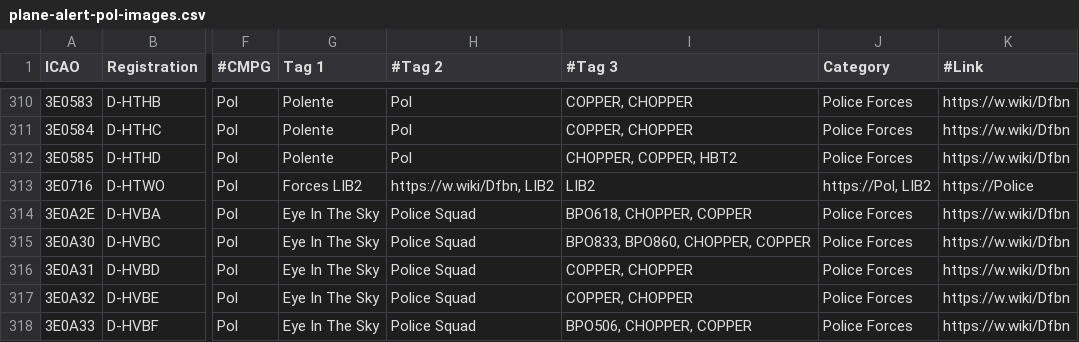
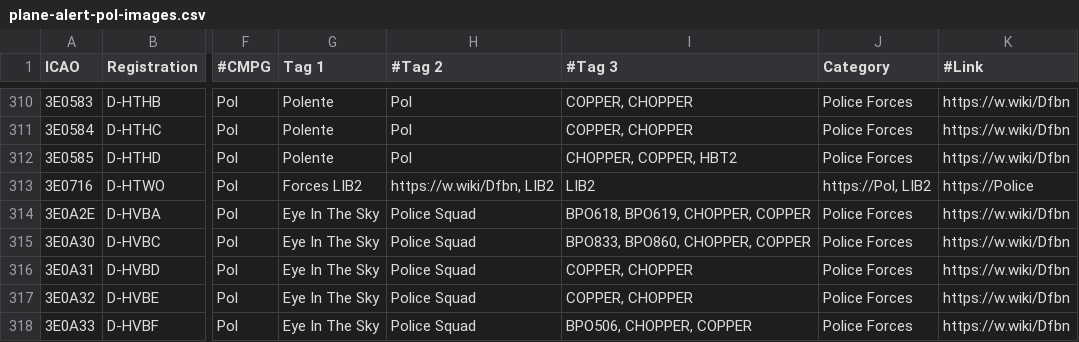
Before and after one commit to djrexishere91/df-adsb-lists, a CSV file: plane-alert-pol-images.csv, drawn as a sheet; only a part is shown, gaps mark what is left out; the diff names each change by its address in the sheet, - before the commit and + after, or states it on an @@ line.

Commit message:
Batch sync 1 callsigns: BPO619

```diff
--- a/plane-alert-pol-images.csv
+++ b/plane-alert-pol-images.csv
-I314 (#Tag 3): BPO618, CHOPPER, COPPER
+I314 (#Tag 3): BPO618, BPO619, CHOPPER, COPPER
```
